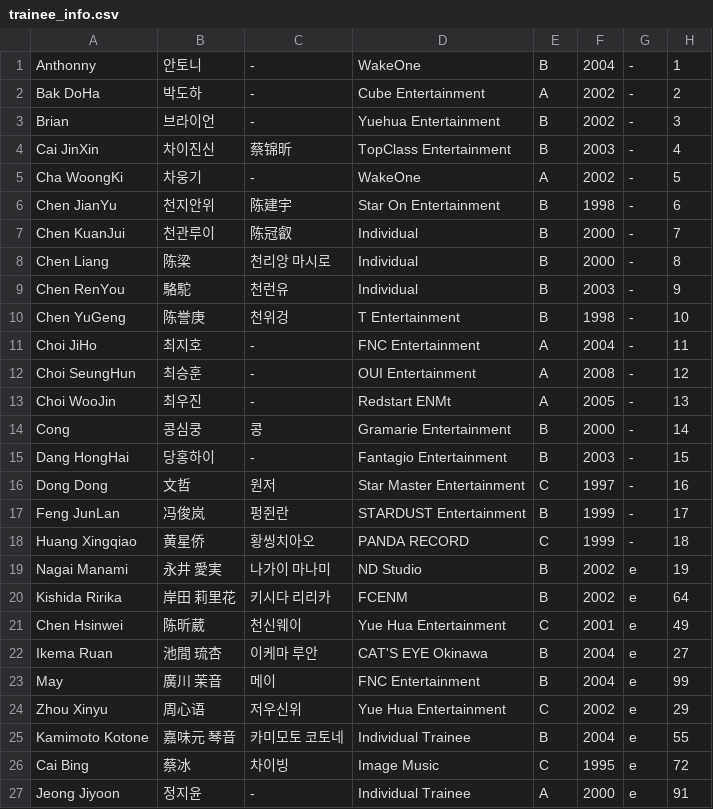
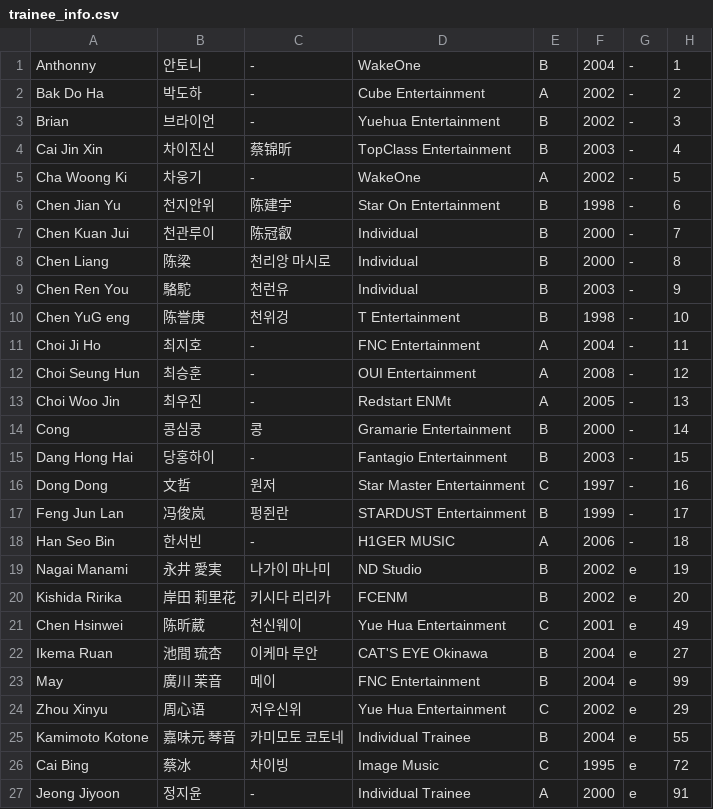
Before and after one commit to skzweme/dreamacademy, a CSV file: trainee_info.csv, drawn as a sheet; only a part is shown.

Commit message:
name

```diff
--- a/trainee_info.csv
+++ b/trainee_info.csv
@@ -1,21 +1,21 @@
 "Anthonny","안토니","-","WakeOne","B","2004","-","1"
-"Bak DoHa","박도하","-","Cube Entertainment","A","2002","-","2"
+"Bak Do Ha","박도하","-","Cube Entertainment","A","2002","-","2"
 "Brian","브라이언","-","Yuehua Entertainment","B","2002","-","3"
-"Cai JinXin","차이진신","蔡锦昕","TopClass Entertainment","B","2003","-","4"
-"Cha WoongKi","차웅기","-","WakeOne","A","2002","-","5"
-"Chen JianYu","천지안위","陈建宇","Star On Entertainment","B","1998","-","6"
-"Chen KuanJui","천관루이","陈冠叡","Individual","B","2000","-","7"
+"Cai Jin Xin","차이진신","蔡锦昕","TopClass Entertainment","B","2003","-","4"
+"Cha Woong Ki","차웅기","-","WakeOne","A","2002","-","5"
+"Chen Jian Yu","천지안위","陈建宇","Star On Entertainment","B","1998","-","6"
+"Chen Kuan Jui","천관루이","陈冠叡","Individual","B","2000","-","7"
 "Chen Liang","陈梁","천리앙 마시로","Individual","B","2000","-","8"
-"Chen RenYou","駱駝","천런유","Individual","B","2003","-","9"
-"Chen YuGeng","陈誉庚","천위겅","T Entertainment","B","1998","-","10"
-"Choi JiHo","최지호","-","FNC Entertainment","A","2004","-","11"
-"Choi SeungHun","최승훈","-","OUI Entertainment","A","2008","-","12"
-"Choi WooJin","최우진","-","Redstart ENMt","A","2005","-","13"
+"Chen Ren You","駱駝","천런유","Individual","B","2003","-","9"
+"Chen YuG eng","陈誉庚","천위겅","T Entertainment","B","1998","-","10"
+"Choi Ji Ho","최지호","-","FNC Entertainment","A","2004","-","11"
+"Choi Seung Hun","최승훈","-","OUI Entertainment","A","2008","-","12"
+"Choi Woo Jin","최우진","-","Redstart ENMt","A","2005","-","13"
 "Cong","콩심쿵","콩","Gramarie Entertainment","B","2000","-","14"
-"Dang HongHai","당홍하이","-","Fantagio Entertainment","B","2003","-","15"
+"Dang Hong Hai","당홍하이","-","Fantagio Entertainment","B","2003","-","15"
 "Dong Dong","文哲","원저","Star Master Entertainment","C","1997","-","16"
-"Feng JunLan","冯俊岚","펑쥔란","STARDUST Entertainment","B","1999","-","17"
-"Huang Xingqiao","黄星侨","황씽치아오","PANDA RECORD","C","1999","-","18"
+"Feng Jun Lan","冯俊岚","펑쥔란","STARDUST Entertainment","B","1999","-","17"
+"Han Seo Bin","한서빈","-","H1GER MUSIC","A","2006","-","18"
 "Nagai Manami","永井 愛実","나가이 마나미","ND Studio","B","2002","e","19"
-"Kishida Ririka","岸田 莉里花","키시다 리리카","FCENM","B","2002","e","64"
+"Kishida Ririka","岸田 莉里花","키시다 리리카","FCENM","B","2002","e","20"
 "Chen Hsinwei","陈昕葳","천신웨이","Yue Hua Entertainment","C","2001","e","49"
```
